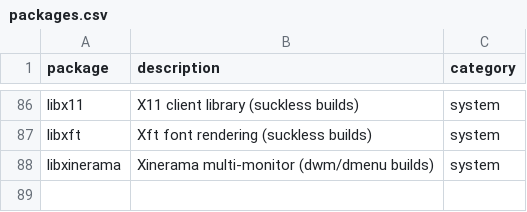
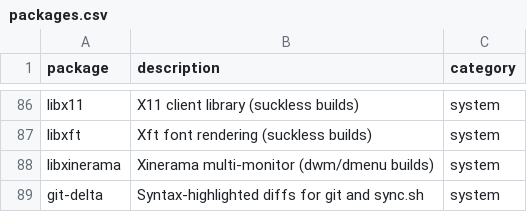
Before and after one commit to BougaStefa/dotfiles, a CSV file: data/packages.csv, drawn as a sheet; only a part is shown, gaps mark what is left out; the diff names each change by its address in the sheet, - before the commit and + after, or states it on an @@ line.

```diff
--- a/data/packages.csv
+++ b/data/packages.csv
+row 89: git-delta | Syntax-highlighted diffs for git and sync.sh | system
```
Also changed, not shown: 5 other files.
